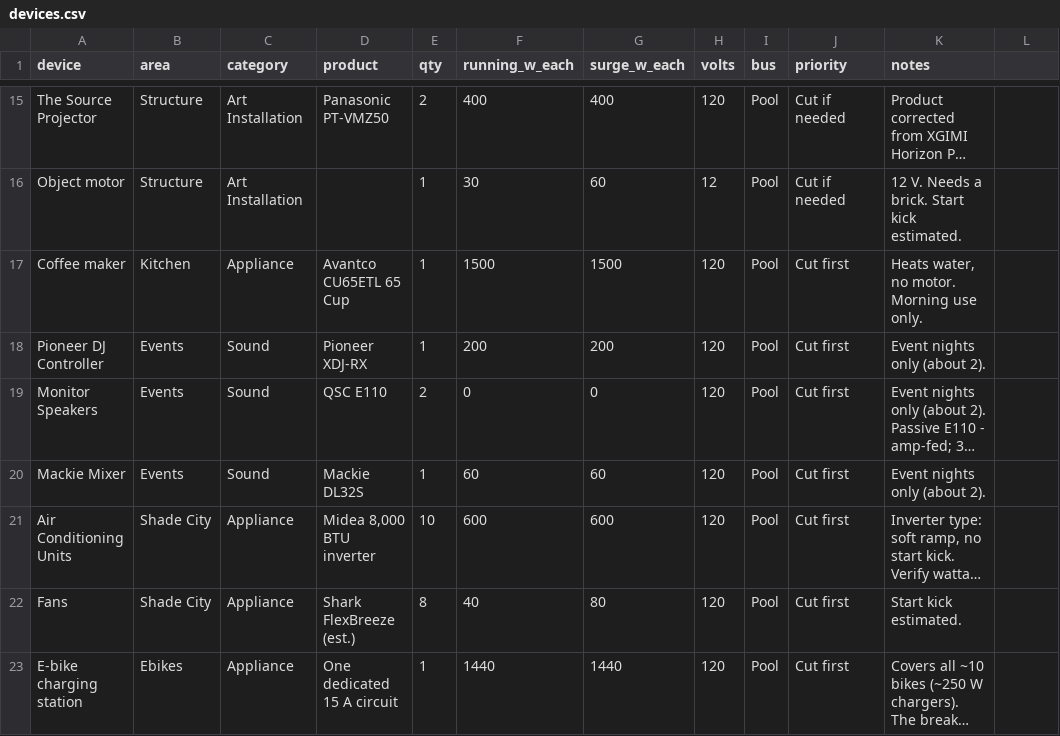
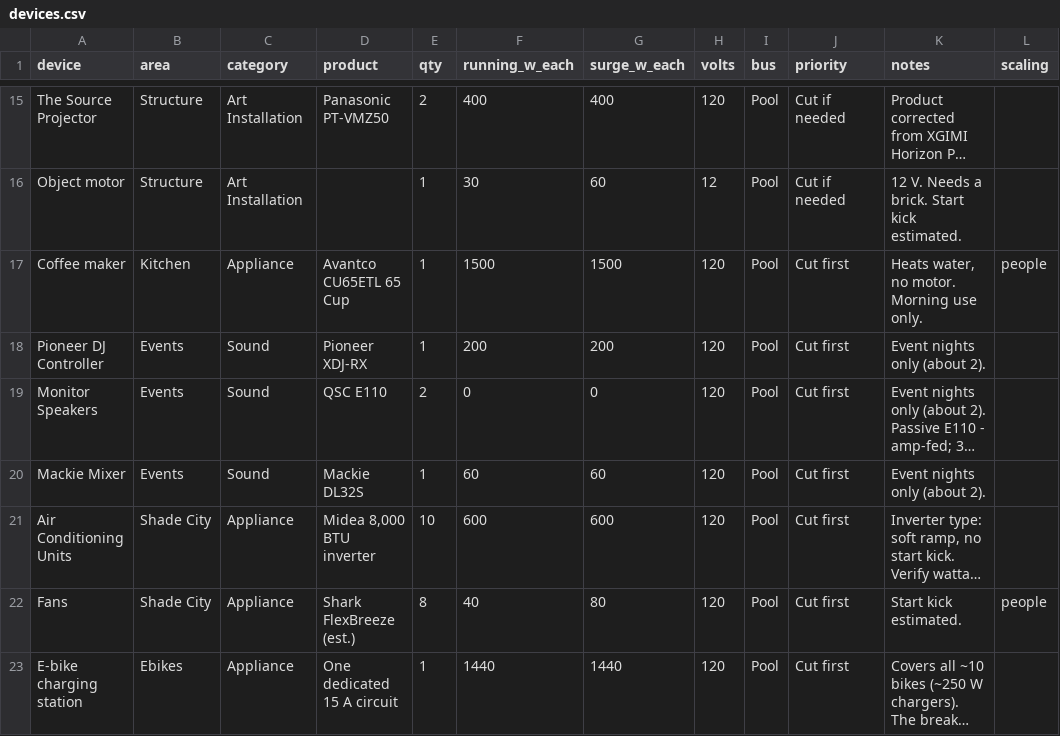
Before and after one commit to asadgo/power-the-cave-2026, a CSV file: data/devices.csv, drawn as a sheet; only a part is shown, gaps mark what is left out; long unchanged cells end in …; the diff names each change by its address in the sheet, - before the commit and + after, or states it on an @@ line.

```diff
--- a/data/devices.csv
+++ b/data/devices.csv
-L1: (empty)
+L1: scaling
-L17 (scaling): (empty)
+L17 (scaling): people
-L22 (scaling): (empty)
+L22 (scaling): people
```
Also changed, not shown: data/log.csv.
